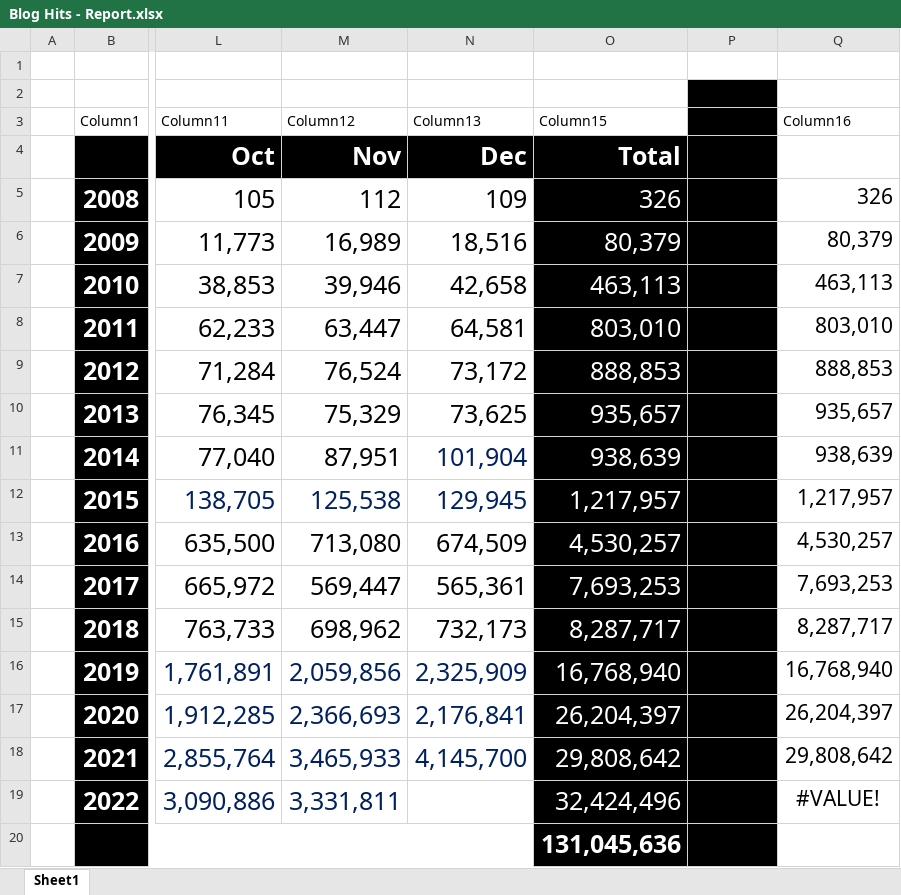
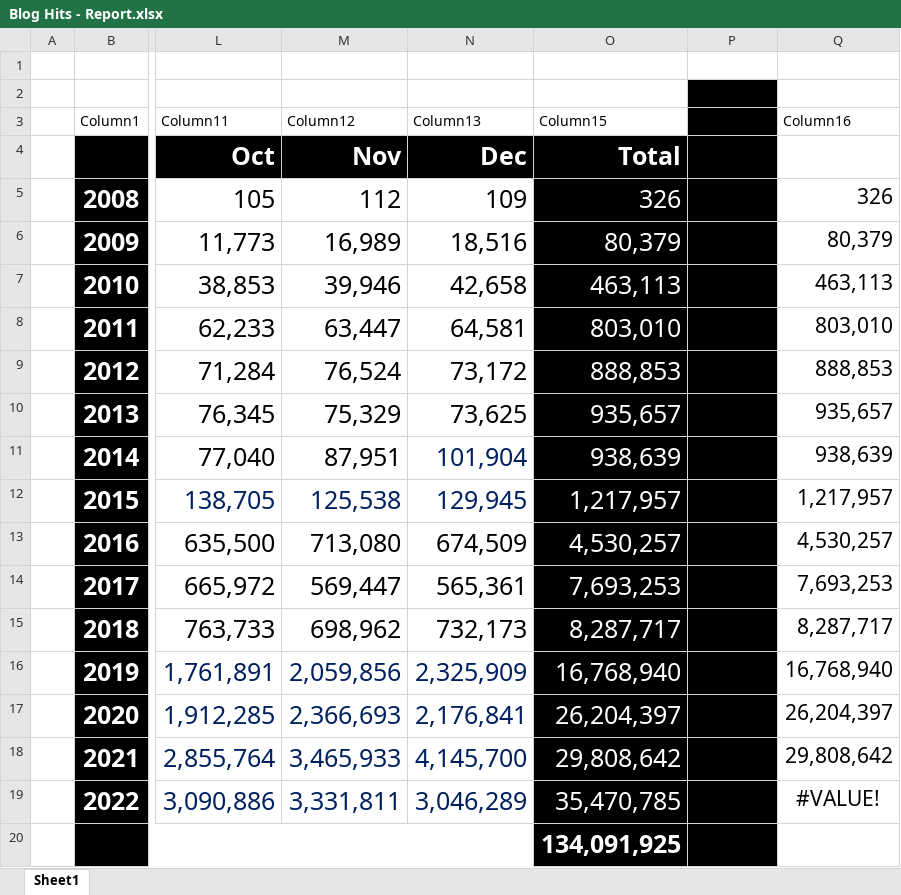
Before and after one commit to kunal-chowdhury/kunal-chowdhury.com, an Excel workbook: blog-stats/Blog Hits - Report.xlsx, sheet Sheet1, drawn as a sheet; only a part is shown, gaps mark what is left out; values as stored, in another font and other column widths than the file's, no borders; charts and pictures and conditional formats and table styles not drawn; the diff names each change by its address in the sheet, - before the commit and + after, or states it on an @@ line.

Commit message:
Blog Statistics (December 2022)

```diff
--- a/blog-stats/Blog Hits - Report.xlsx (sheet Sheet1)
+++ b/blog-stats/Blog Hits - Report.xlsx (sheet Sheet1)
-N19 (Column13): (empty)
+N19 (Column13): 3,046,289
-O19 (Column15): 32,424,496
+O19 (Column15): 35,470,785
-O20 (Column15): 131,045,636
+O20 (Column15): 134,091,925
```
Also changed, not shown: charts or pictures, 2 other files.
